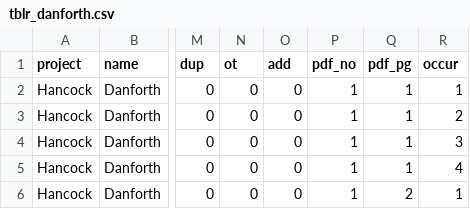
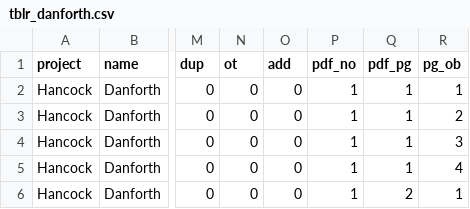
Before and after one commit to jamisoncrawford/hancock, a CSV file: Final Tables/tblr_danforth.csv, drawn as a sheet; only a part is shown, gaps mark what is left out; the diff names each change by its address in the sheet, - before the commit and + after, or states it on an @@ line.

Commit message:
readded danforth
changed var 'occur' to 'pg_ob'

```diff
--- a/Final Tables/tblr_danforth.csv
+++ b/Final Tables/tblr_danforth.csv
-R1: occur
+R1: pg_ob
```
